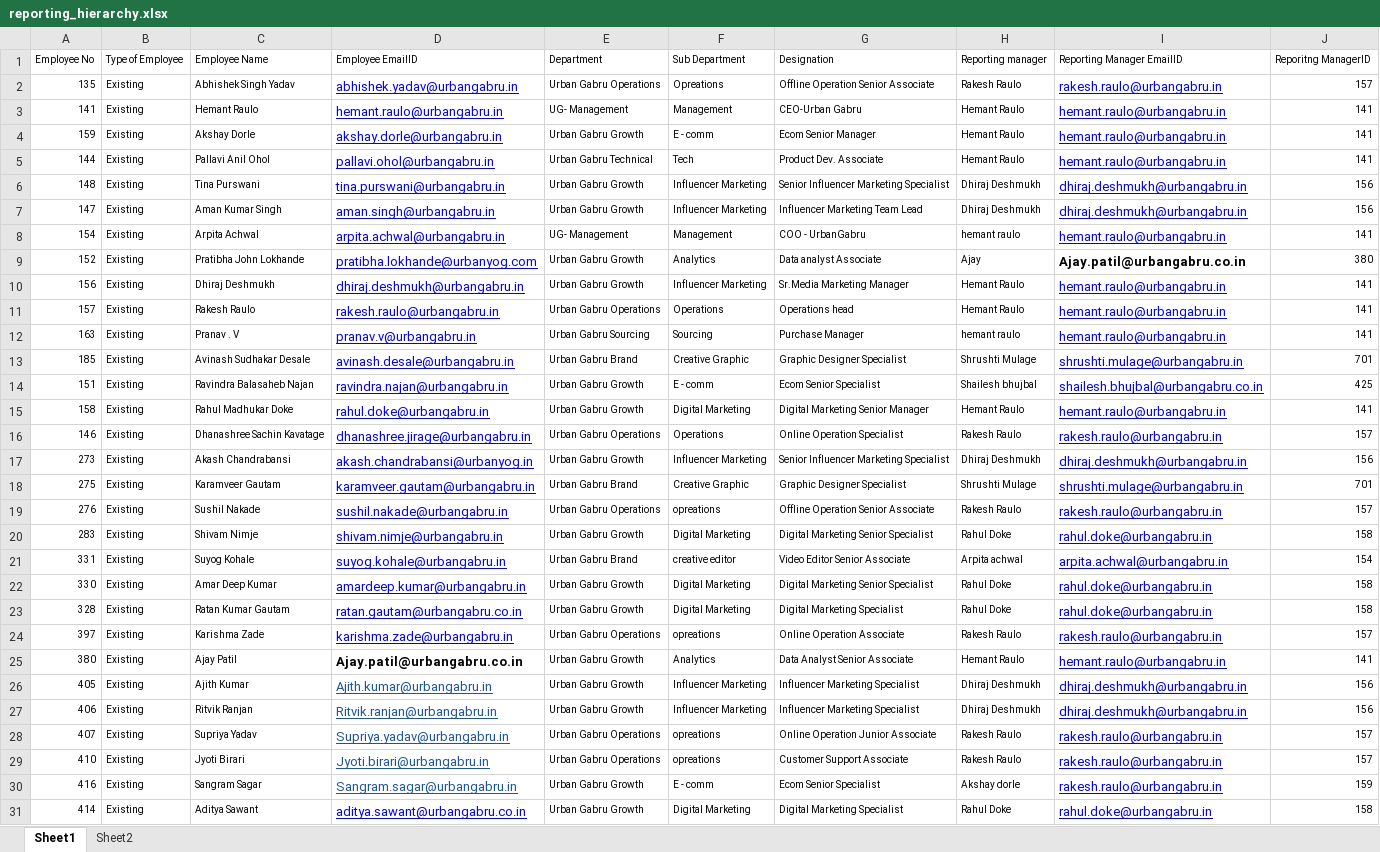
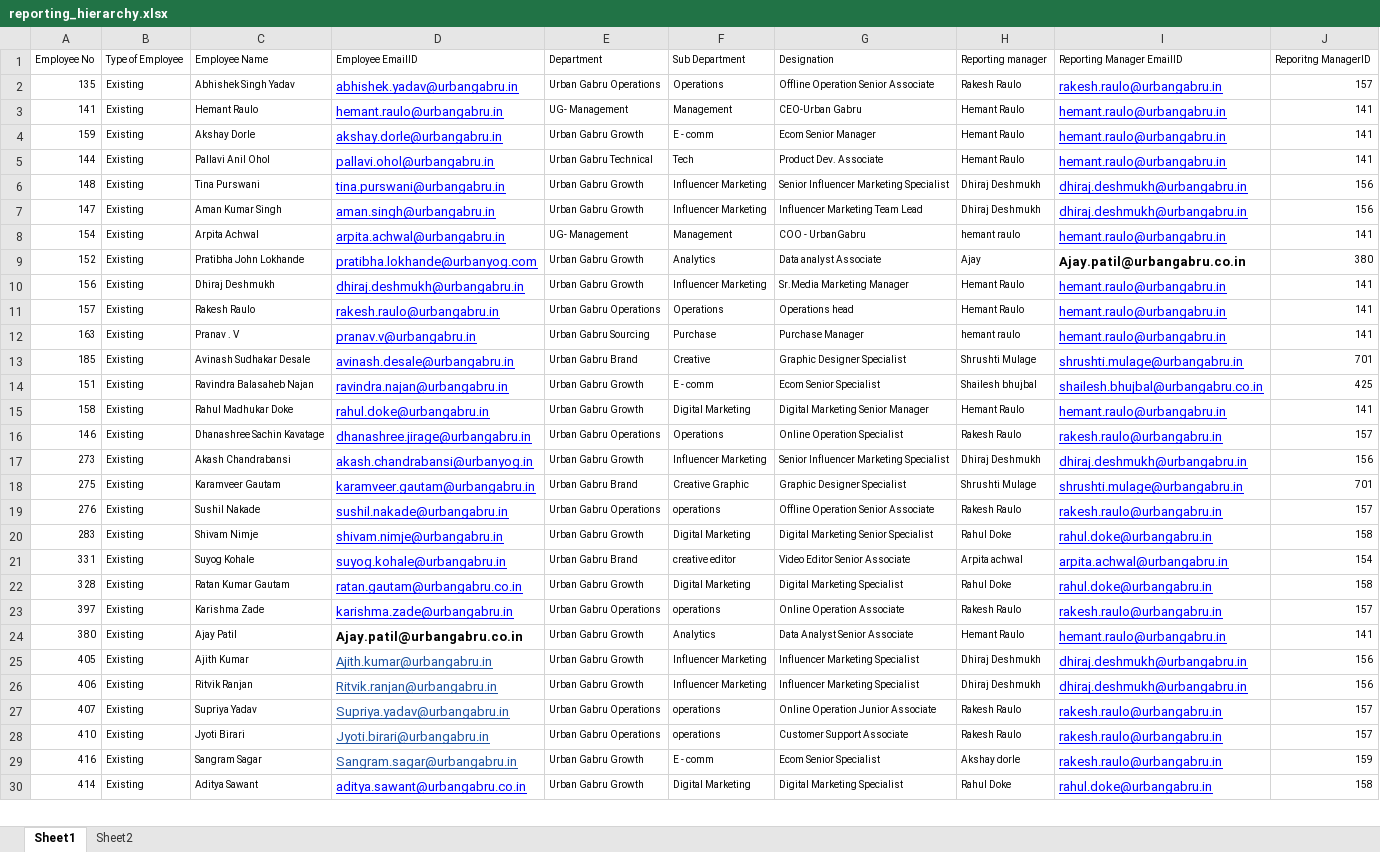
Before and after one commit to swetalina15/Microsoft-KPI-Dashboard, an Excel workbook: reporting_hierarchy.xlsx, sheet Sheet1, drawn as a sheet; only a part is shown; values as stored, in another font and other column widths than the file's, no borders; removed rows and columns are numbered as before the commit, all else as after; the diff covers the shown part only; the diff names each change by its address in the sheet, - before the commit and + after, or states it on an @@ line.

```diff
--- a/reporting_hierarchy.xlsx (sheet Sheet1)
+++ b/reporting_hierarchy.xlsx (sheet Sheet1)
-F2 (Sub Department): Opreations
+F2 (Sub Department): Operations
-F12 (Sub Department): Sourcing
+F12 (Sub Department): Purchase
-F13 (Sub Department): Creative Graphic
+F13 (Sub Department): Creative
-F19 (Sub Department): opreations
+F19 (Sub Department): operations
-row 22: 330 | Existing | Amar Deep Kumar | amardeep.kumar@urbangabru.in | Urban Gabru Growth | Digital Marketing | Digital Marketing Senior Specialist | Rahul Doke | rahul.doke@urbangabru.in | 158
-F23 (Sub Department): opreations
+F23 (Sub Department): operations
-F27:F28 (Sub Department): opreations
+F27:F28 (Sub Department): operations
```
Also changed, not shown: 16 added rows, 3 removed rows and 6 edited cells elsewhere in this sheet.
